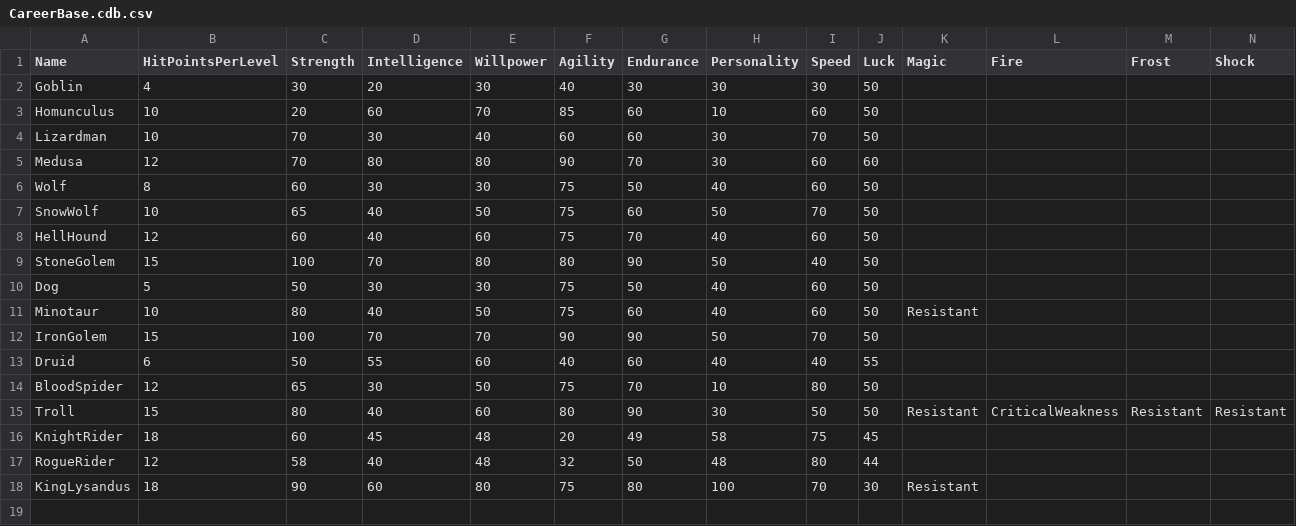
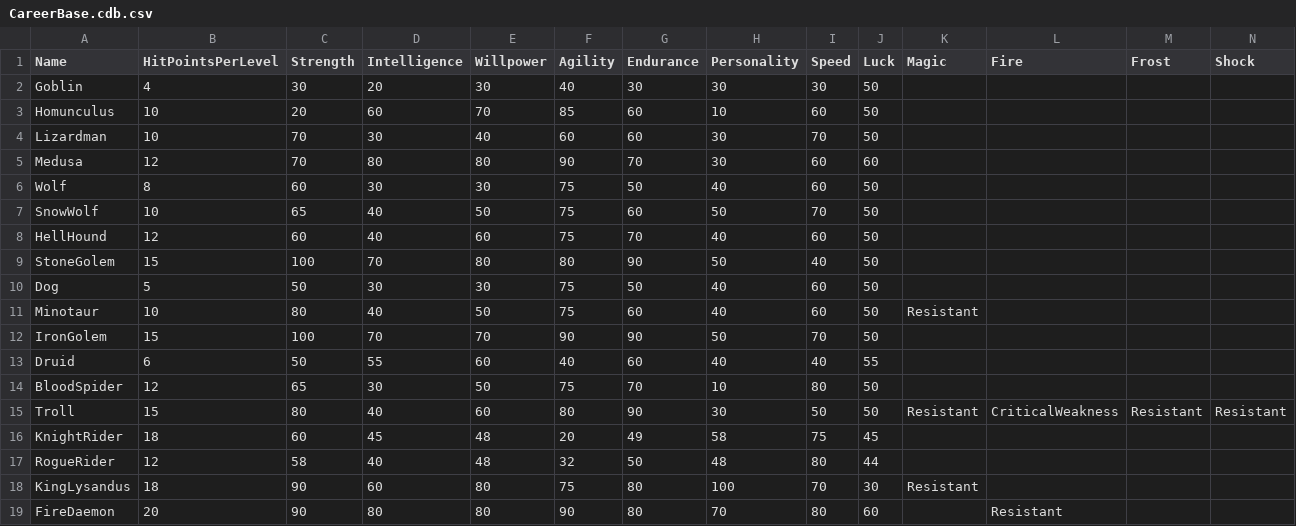
Before and after one commit to SquidKamer/DaggerfallBestiaryProject, a CSV file: CareerBase.cdb.csv, drawn as a sheet; only a part is shown; rows hold the shown columns only; the diff names each change by its address in the sheet, - before the commit and + after, or states it on an @@ line.

```diff
--- a/CareerBase.cdb.csv
+++ b/CareerBase.cdb.csv
+row 19: FireDaemon | 20 | 90 | 80 | 80 | 90 | 80 | 70 | 80 | 60 |  | Resistant
```
Also changed, not shown: MonsterBase.mdb.csv, 3 other files.
